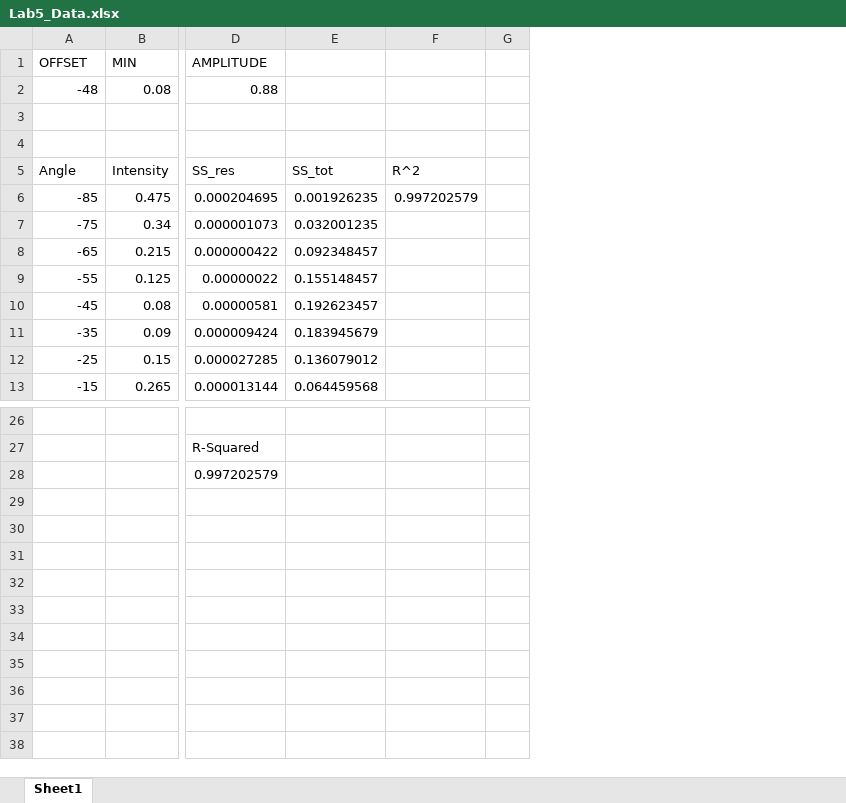
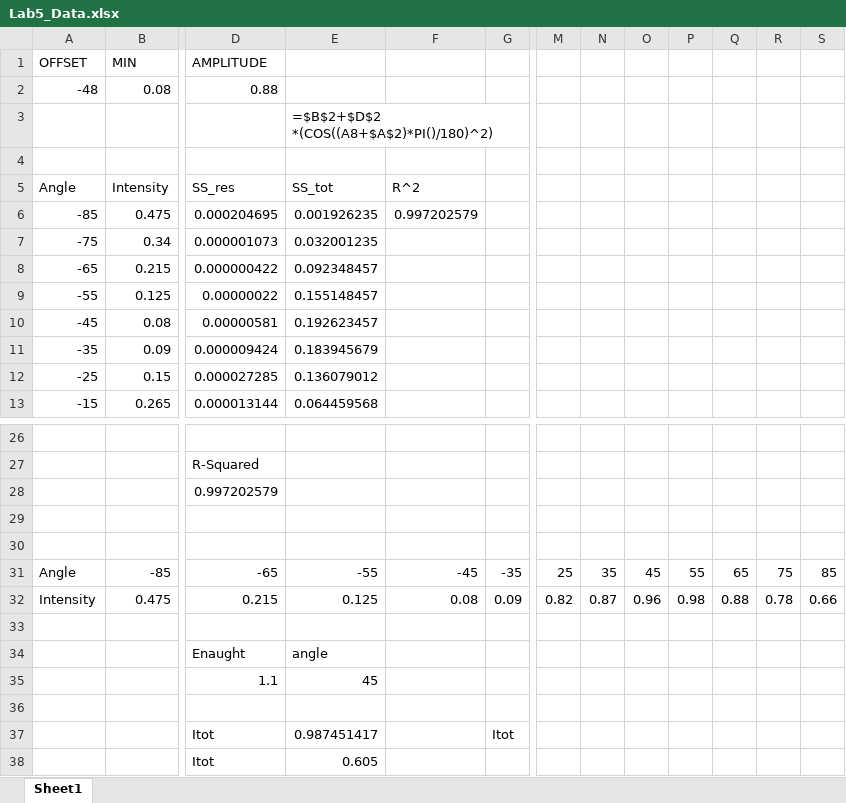
Before and after one commit to dcrisp2/SPRING2017, an Excel workbook: PHY431/Labs/Lab5_Data.xlsx, sheet Sheet1, drawn as a sheet; only a part is shown, gaps mark what is left out; values as stored, in another font and other column widths than the file's, no borders; charts and pictures not drawn; removed rows and columns are numbered as before the commit, all else as after; rows hold the shown columns only; the diff names each change by its address in the sheet, - before the commit and + after, or states it on an @@ line.

```diff
--- a/PHY431/Labs/Lab5_Data.xlsx (sheet Sheet1)
+++ b/PHY431/Labs/Lab5_Data.xlsx (sheet Sheet1)
-column G, empty
+column G, empty
+column M, empty
+column N, empty
+column O, empty
+column P, empty
+column Q, empty
+column R, empty
+column S, empty
-E3 (SS_tot): (empty)
+E3 (SS_tot): =$B$2+$D$2 *(COS((A8+$A$2)*PI()/180)^2)
+row 29: (empty)
+row 30: (empty)
+row 31: Angle | -85 | -65 | -55 | -45 | -35 | 25 | 35 | 45 | 55 | 65 | 75 | 85
+row 32: Intensity | 0.475 | 0.215 | 0.125 | 0.08 | 0.09 | 0.82 | 0.87 | 0.96 | 0.98 | 0.88 | 0.78 | 0.66
+row 33: (empty)
+row 34:  |  | Enaught | angle
+row 35:  |  | 1.1 | 45
+row 36: (empty)
+row 37:  |  | Itot | 0.987451417 |  | Itot
+row 38:  |  | Itot | 0.605
```
Also changed, not shown: 1 other file.
